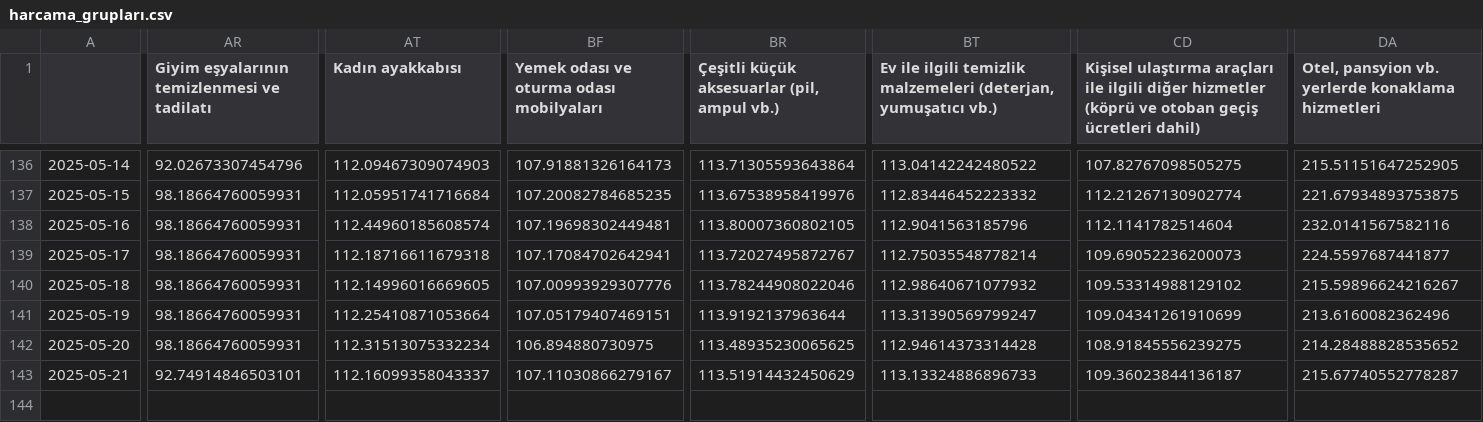
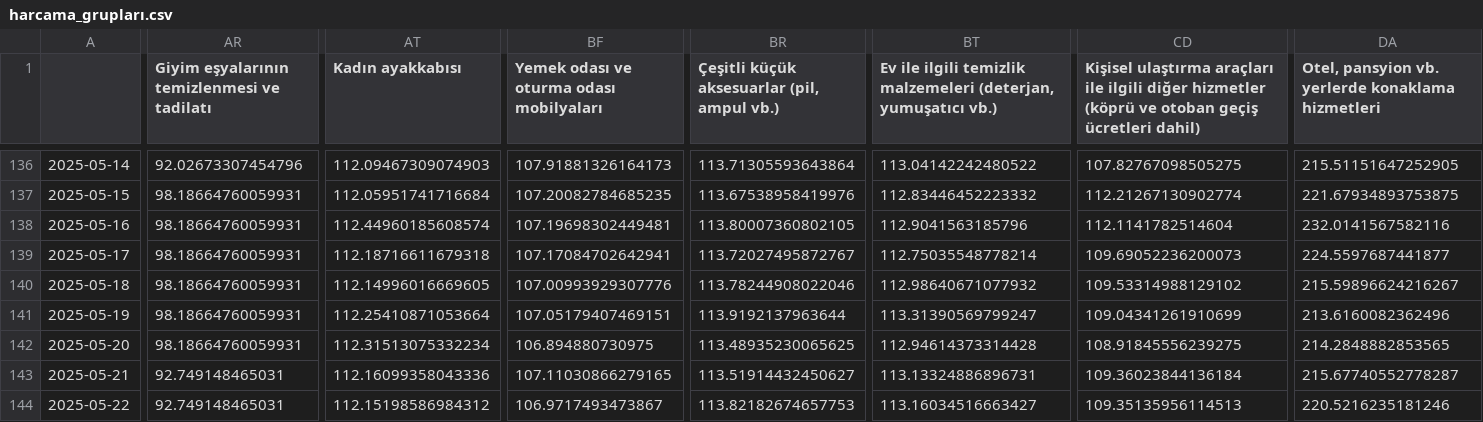
Before and after one commit to kaboya19/web-tufe-streamlit, a CSV file: harcama_grupları.csv, drawn as a sheet; only a part is shown, gaps mark what is left out; rows hold the shown columns only; the diff covers the shown part only; the diff names each change by its address in the sheet, - before the commit and + after, or states it on an @@ line.

```diff
--- a/harcama_grupları.csv
+++ b/harcama_grupları.csv
-DA142: 214.28488828535652
+DA142: 214.2848882853565
-AR143: 92.74914846503101
+AR143: 92.749148465031
-AT143 (Kadın ayakkabısı): 112.16099358043337
+AT143 (Kadın ayakkabısı): 112.16099358043336
-BF143: 107.11030866279167
+BF143: 107.11030866279165
-BR143: 113.51914432450629
+BR143: 113.51914432450627
-BT143: 113.13324886896733
+BT143: 113.13324886896731
-CD143: 109.36023844136187
+CD143: 109.36023844136184
+row 144: 2025-05-22 | 92.749148465031 | 112.15198586984312 | 106.9717493473867 | 113.82182674657753 | 113.16034516663427 | 109.35135956114513 | 220.5216235181246
```
Also changed, not shown: 2 edited cells elsewhere in this file, anagruplar.csv, gruplar.csv, 9 other files.
